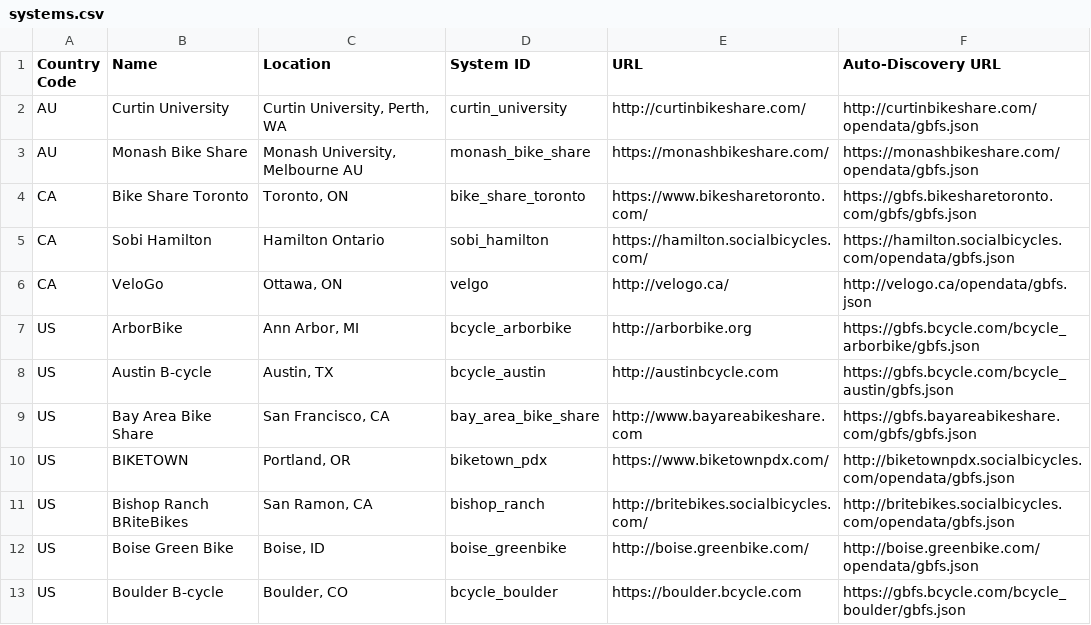
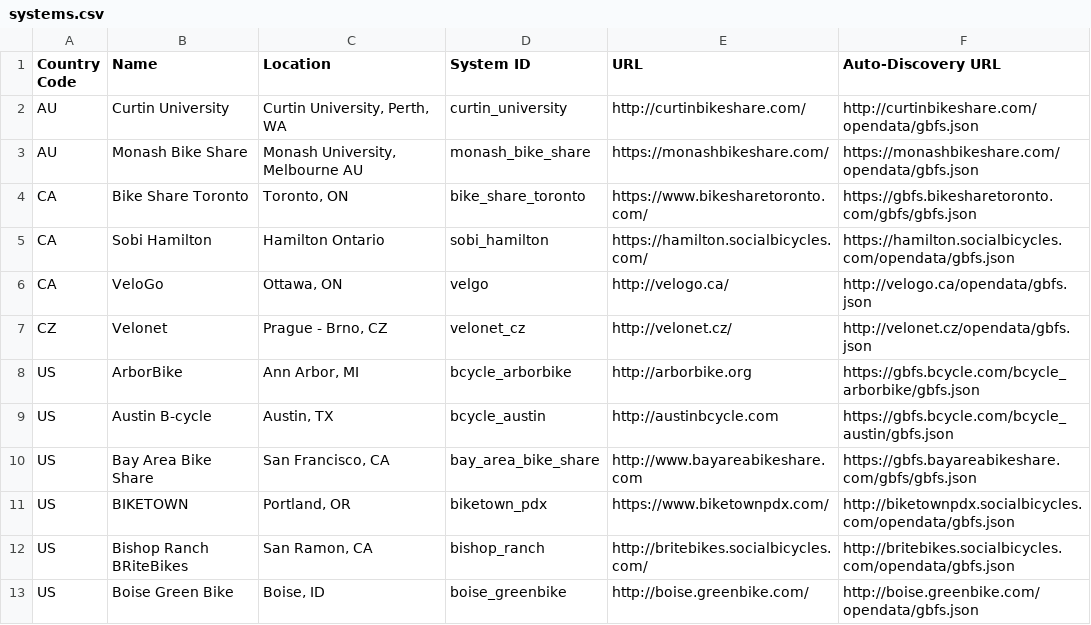
Before and after one commit to MobilityData/gbfs, a CSV file: systems.csv, drawn as a sheet; only a part is shown; the shorter side is filled out with more unchanged rows; the diff names each change by its address in the sheet, - before the commit and + after, or states it on an @@ line.

Commit message:
Add Velonet.cz

```diff
--- a/systems.csv
+++ b/systems.csv
+row 7: CZ | Velonet | Prague - Brno, CZ | velonet_cz | http://velonet.cz/ | http://velonet.cz/opendata/gbfs.json
```
